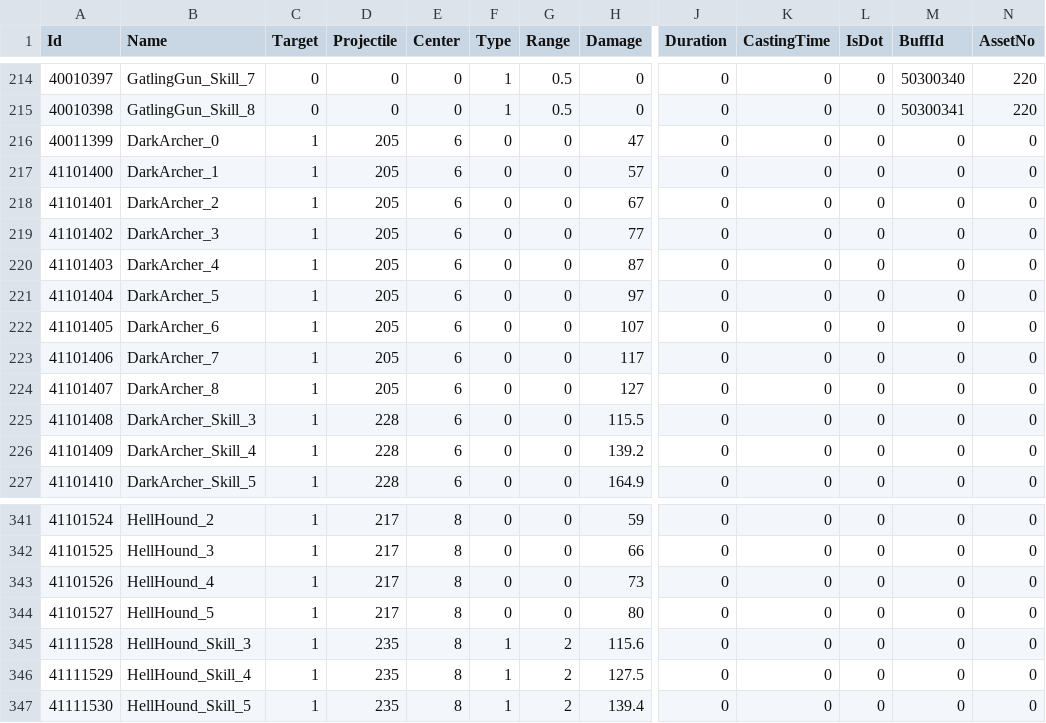
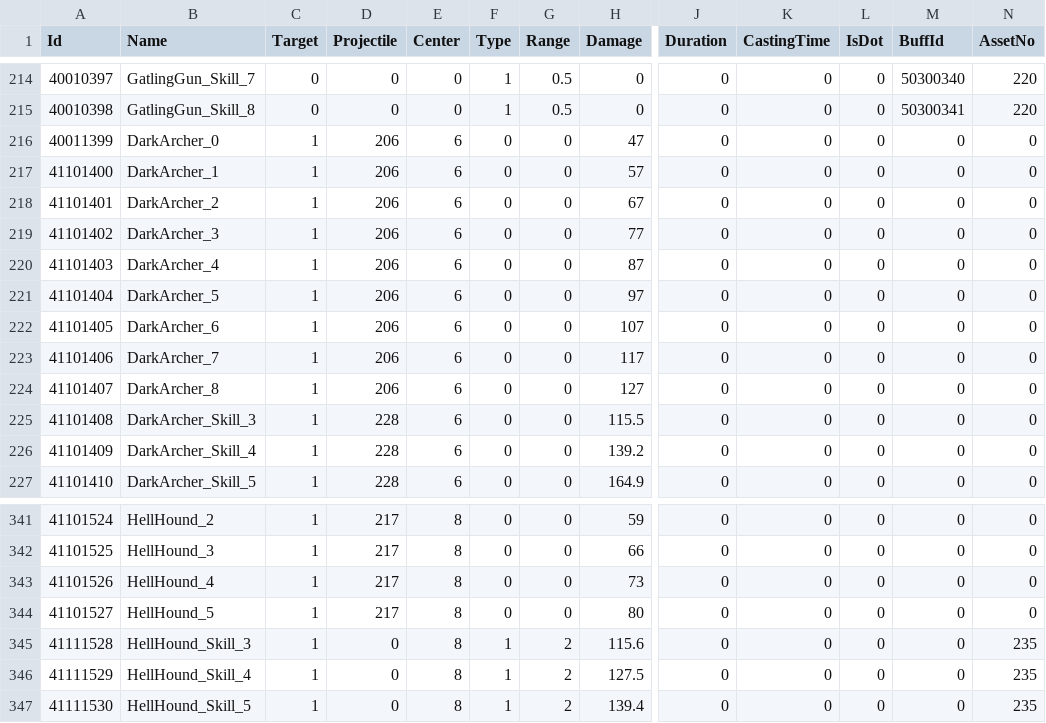
Before and after one commit to kun0530/FingerDefense, a CSV file: Assets/Resources_moved/DataTable/SkillTable.csv, drawn as a sheet; only a part is shown, gaps mark what is left out; the diff covers the shown part only; the diff names each change by its address in the sheet, - before the commit and + after, or states it on an @@ line.

```diff
--- a/Assets/Resources_moved/DataTable/SkillTable.csv
+++ b/Assets/Resources_moved/DataTable/SkillTable.csv
-D216:D224 (Projectile): 205
+D216:D224 (Projectile): 206
-D345:D347 (Projectile): 235
+D345:D347 (Projectile): 0
-N345:N347 (AssetNo): 0
+N345:N347 (AssetNo): 235
```
Also changed, not shown: 60 edited cells elsewhere in this file, 46 other files.
